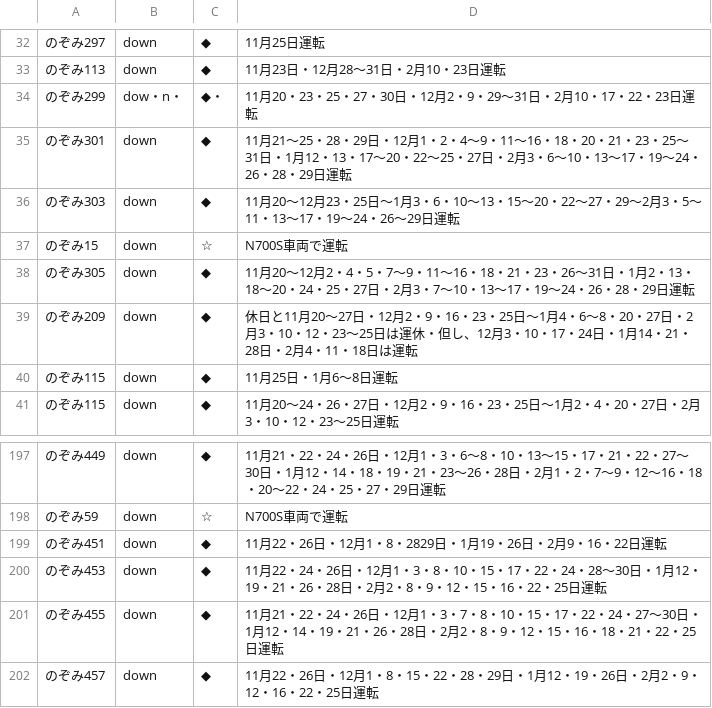
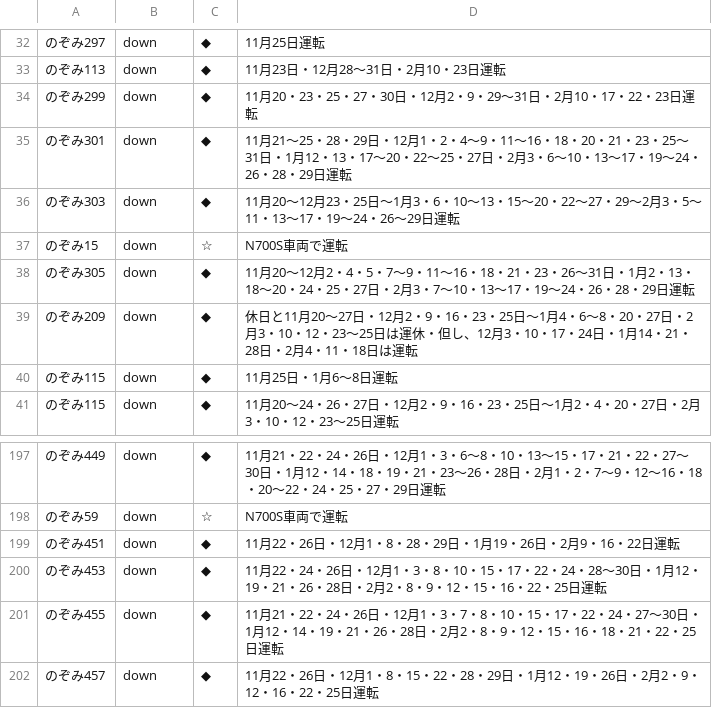
Before and after one commit to togashigg/shinkansen-simulator, a CSV file: shinkansen_simulator/timetable/remarks/231120_240229_remarks.csv, drawn as a sheet; only a part is shown, gaps mark what is left out.

Commit message:
correct a mistake in timetable

```diff
--- a/shinkansen_simulator/timetable/remarks/231120_240229_remarks.csv
+++ b/shinkansen_simulator/timetable/remarks/231120_240229_remarks.csv
@@ -33,3 +33,3 @@
 のぞみ113,down,◆,11月23日・12月28～31日・2月10・23日運転
-のぞみ299,dow・n・,◆・,11月20・23・25・27・30日・12月2・9・29～31日・2月10・17・22・23日運転
+のぞみ299,down,◆,11月20・23・25・27・30日・12月2・9・29～31日・2月10・17・22・23日運転
 のぞみ301,down,◆,11月21～25・28・29日・12月1・2・4～9・11～16・18・20・21・23・25～31日・1月12・13・17～20・22～25・27日・2月3・6～10・13～17・19～24・26・28・29日運転
@@ -198,3 +198,3 @@
 のぞみ59,down,☆,N700S車両で運転
-のぞみ451,down,◆,11月22・26日・12月1・8・2829日・1月19・26日・2月9・16・22日運転
+のぞみ451,down,◆,11月22・26日・12月1・8・28・29日・1月19・26日・2月9・16・22日運転
 のぞみ453,down,◆,11月22・24・26日・12月1・3・8・10・15・17・22・24・28～30日・1月12・19・21・26・28日・2月2・8・9・12・15・16・22・25日運転
```
